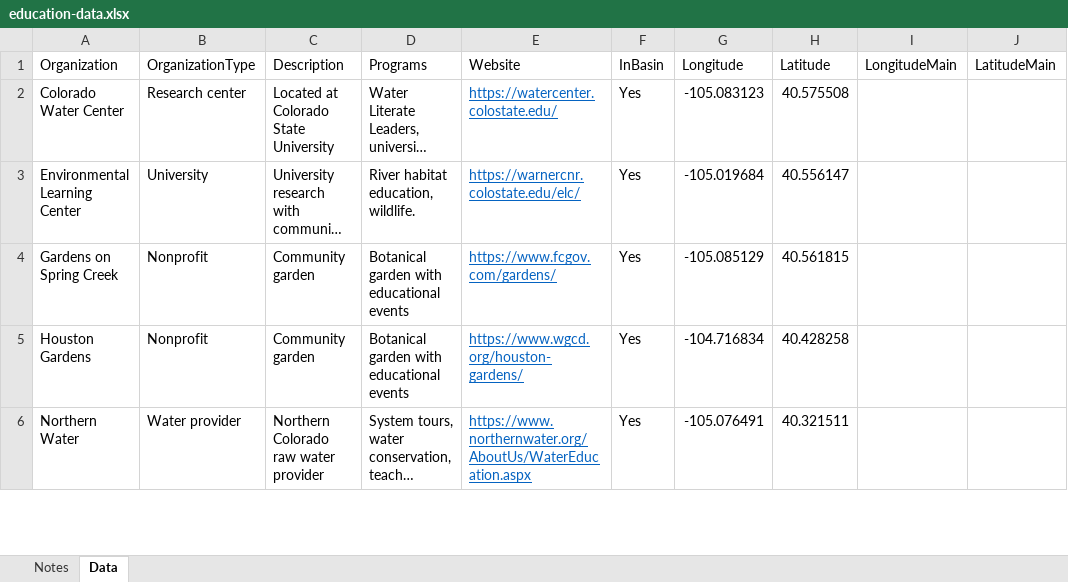
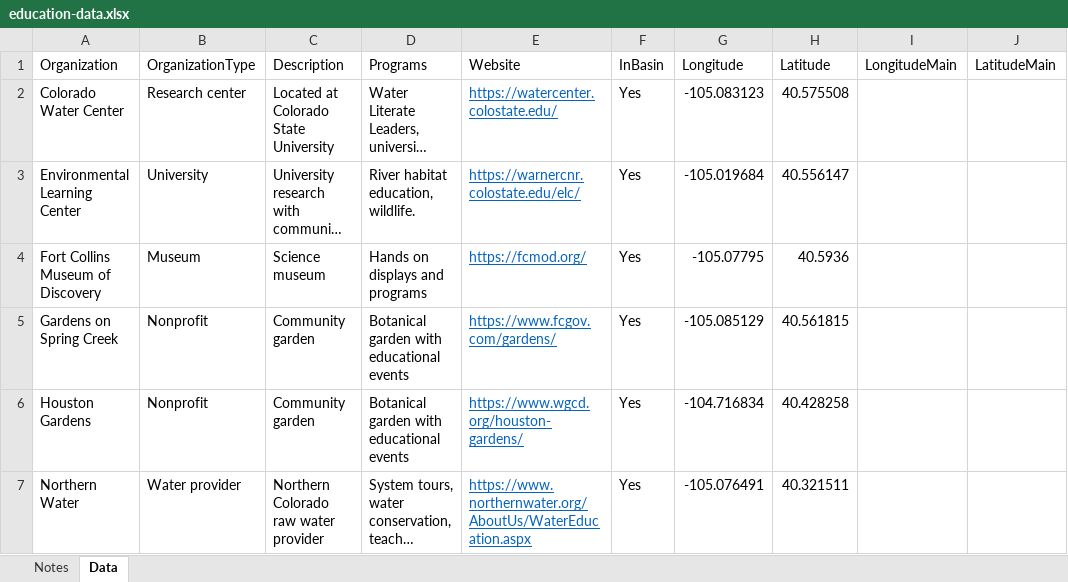
Before and after one commit to OpenWaterFoundation/owf-infomapper-poudre, an Excel workbook: workflow/BasinEntities/Education-Organizations/data/education-data.xlsx, sheet Data, drawn as a sheet; only a part is shown; long unchanged cells end in …; values as stored, in another font and other column widths than the file's, no borders; the diff names each change by its address in the sheet, - before the commit and + after, or states it on an @@ line.

```diff
--- a/workflow/BasinEntities/Education-Organizations/data/education-data.xlsx (sheet Data)
+++ b/workflow/BasinEntities/Education-Organizations/data/education-data.xlsx (sheet Data)
+row 4: Fort Collins Museum of Discovery | Museum | Science museum | Hands on displays and programs | https://fcmod.org/ | Yes | -105.07795 | 40.5936
```
Also changed, not shown: workflow/BasinEntities/Environment-Organizations/data/environment-orgs-data.xlsx, 26 other files.
